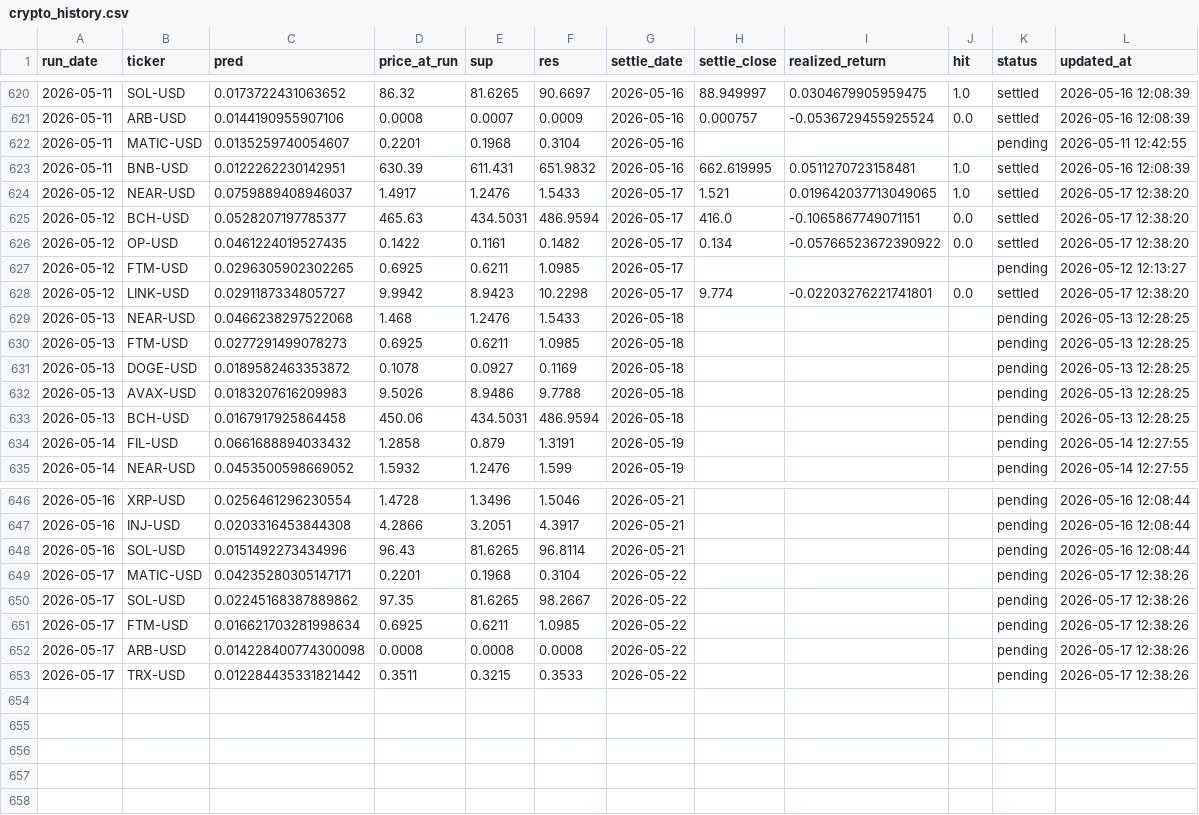
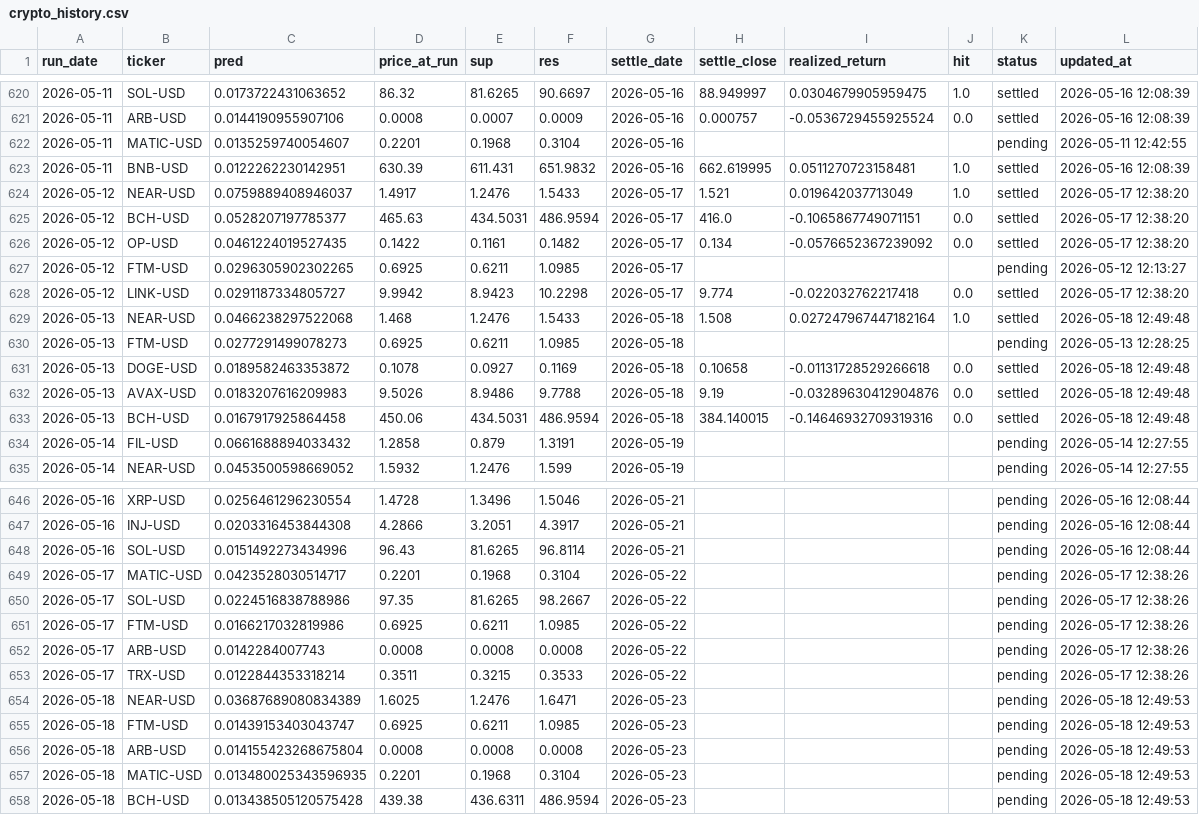
Before and after one commit to chehao0221/crypto-ai-forecast, a CSV file: crypto_history.csv, drawn as a sheet; only a part is shown, gaps mark what is left out.

```diff
--- a/crypto_history.csv
+++ b/crypto_history.csv
@@ -623,12 +623,12 @@ run_date,ticker,pred,price_at_run,sup,res,settle_date,settle_close,realized_retu
 2026-05-11,BNB-USD,0.0122262230142951,630.39,611.431,651.9832,2026-05-16,662.619995,0.0511270723158481,1.0,settled,2026-05-16 12:08:39
-2026-05-12,NEAR-USD,0.0759889408946037,1.4917,1.2476,1.5433,2026-05-17,1.521,0.019642037713049065,1.0,settled,2026-05-17 12:38:20
+2026-05-12,NEAR-USD,0.0759889408946037,1.4917,1.2476,1.5433,2026-05-17,1.521,0.019642037713049,1.0,settled,2026-05-17 12:38:20
 2026-05-12,BCH-USD,0.0528207197785377,465.63,434.5031,486.9594,2026-05-17,416.0,-0.1065867749071151,0.0,settled,2026-05-17 12:38:20
-2026-05-12,OP-USD,0.0461224019527435,0.1422,0.1161,0.1482,2026-05-17,0.134,-0.05766523672390922,0.0,settled,2026-05-17 12:38:20
+2026-05-12,OP-USD,0.0461224019527435,0.1422,0.1161,0.1482,2026-05-17,0.134,-0.0576652367239092,0.0,settled,2026-05-17 12:38:20
 2026-05-12,FTM-USD,0.0296305902302265,0.6925,0.6211,1.0985,2026-05-17,,,,pending,2026-05-12 12:13:27
-2026-05-12,LINK-USD,0.0291187334805727,9.9942,8.9423,10.2298,2026-05-17,9.774,-0.02203276221741801,0.0,settled,2026-05-17 12:38:20
-2026-05-13,NEAR-USD,0.0466238297522068,1.468,1.2476,1.5433,2026-05-18,,,,pending,2026-05-13 12:28:25
+2026-05-12,LINK-USD,0.0291187334805727,9.9942,8.9423,10.2298,2026-05-17,9.774,-0.022032762217418,0.0,settled,2026-05-17 12:38:20
+2026-05-13,NEAR-USD,0.0466238297522068,1.468,1.2476,1.5433,2026-05-18,1.508,0.027247967447182164,1.0,settled,2026-05-18 12:49:48
 2026-05-13,FTM-USD,0.0277291499078273,0.6925,0.6211,1.0985,2026-05-18,,,,pending,2026-05-13 12:28:25
-2026-05-13,DOGE-USD,0.0189582463353872,0.1078,0.0927,0.1169,2026-05-18,,,,pending,2026-05-13 12:28:25
-2026-05-13,AVAX-USD,0.0183207616209983,9.5026,8.9486,9.7788,2026-05-18,,,,pending,2026-05-13 12:28:25
-2026-05-13,BCH-USD,0.0167917925864458,450.06,434.5031,486.9594,2026-05-18,,,,pending,2026-05-13 12:28:25
+2026-05-13,DOGE-USD,0.0189582463353872,0.1078,0.0927,0.1169,2026-05-18,0.10658,-0.01131728529266618,0.0,settled,2026-05-18 12:49:48
+2026-05-13,AVAX-USD,0.0183207616209983,9.5026,8.9486,9.7788,2026-05-18,9.19,-0.03289630412904876,0.0,settled,2026-05-18 12:49:48
+2026-05-13,BCH-USD,0.0167917925864458,450.06,434.5031,486.9594,2026-05-18,384.140015,-0.14646932709319316,0.0,settled,2026-05-18 12:49:48
 2026-05-14,FIL-USD,0.0661688894033432,1.2858,0.879,1.3191,2026-05-19,,,,pending,2026-05-14 12:27:55
@@ -648,6 +648,11 @@ run_date,ticker,pred,price_at_run,sup,res,settle_date,settle_close,realized_retu
 2026-05-16,SOL-USD,0.0151492273434996,96.43,81.6265,96.8114,2026-05-21,,,,pending,2026-05-16 12:08:44
-2026-05-17,MATIC-USD,0.04235280305147171,0.2201,0.1968,0.3104,2026-05-22,,,,pending,2026-05-17 12:38:26
-2026-05-17,SOL-USD,0.02245168387889862,97.35,81.6265,98.2667,2026-05-22,,,,pending,2026-05-17 12:38:26
-2026-05-17,FTM-USD,0.016621703281998634,0.6925,0.6211,1.0985,2026-05-22,,,,pending,2026-05-17 12:38:26
-2026-05-17,ARB-USD,0.014228400774300098,0.0008,0.0008,0.0008,2026-05-22,,,,pending,2026-05-17 12:38:26
-2026-05-17,TRX-USD,0.012284435331821442,0.3511,0.3215,0.3533,2026-05-22,,,,pending,2026-05-17 12:38:26
+2026-05-17,MATIC-USD,0.0423528030514717,0.2201,0.1968,0.3104,2026-05-22,,,,pending,2026-05-17 12:38:26
+2026-05-17,SOL-USD,0.0224516838788986,97.35,81.6265,98.2667,2026-05-22,,,,pending,2026-05-17 12:38:26
+2026-05-17,FTM-USD,0.0166217032819986,0.6925,0.6211,1.0985,2026-05-22,,,,pending,2026-05-17 12:38:26
+2026-05-17,ARB-USD,0.0142284007743,0.0008,0.0008,0.0008,2026-05-22,,,,pending,2026-05-17 12:38:26
+2026-05-17,TRX-USD,0.0122844353318214,0.3511,0.3215,0.3533,2026-05-22,,,,pending,2026-05-17 12:38:26
+2026-05-18,NEAR-USD,0.03687689080834389,1.6025,1.2476,1.6471,2026-05-23,,,,pending,2026-05-18 12:49:53
+2026-05-18,FTM-USD,0.01439153403043747,0.6925,0.6211,1.0985,2026-05-23,,,,pending,2026-05-18 12:49:53
+2026-05-18,ARB-USD,0.014155423268675804,0.0008,0.0008,0.0008,2026-05-23,,,,pending,2026-05-18 12:49:53
+2026-05-18,MATIC-USD,0.013480025343596935,0.2201,0.1968,0.3104,2026-05-23,,,,pending,2026-05-18 12:49:53
+2026-05-18,BCH-USD,0.013438505120575428,439.38,436.6311,486.9594,2026-05-23,,,,pending,2026-05-18 12:49:53
```
